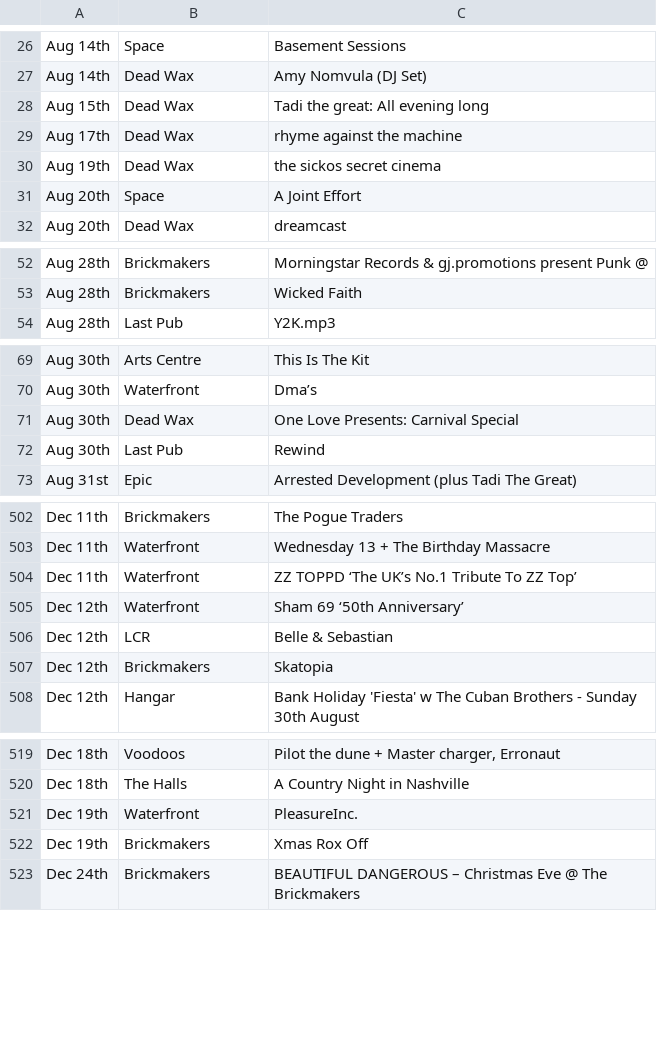
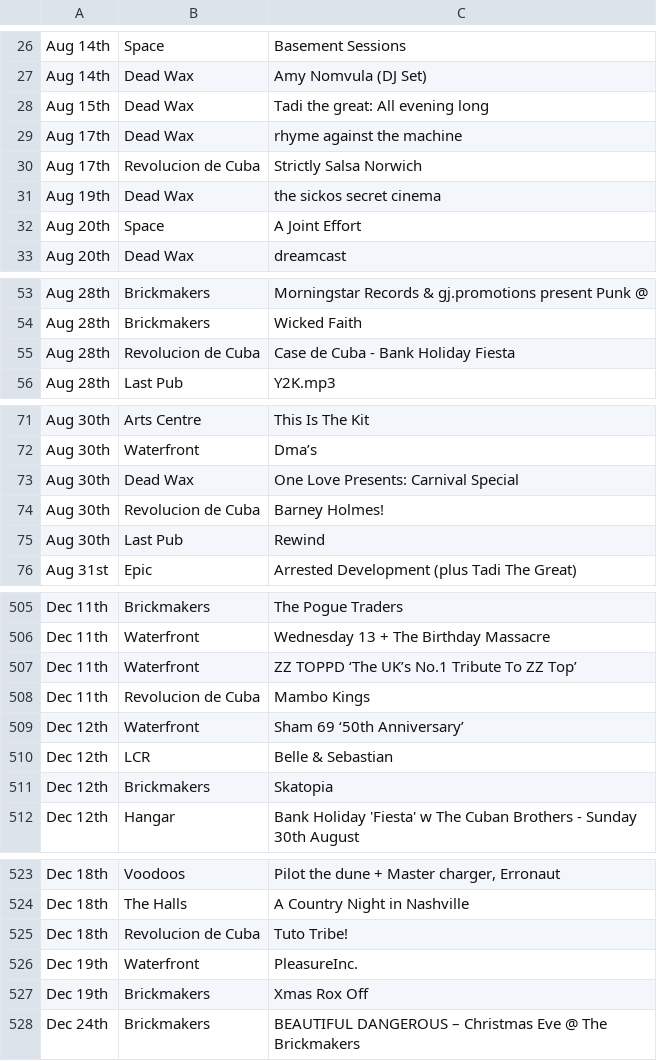
Before and after one commit to nathankjw/GigsNorwich-scraper, a CSV file: scraped_data/norwich_gigs_flat.csv, drawn as a sheet; only a part is shown, gaps mark what is left out; the diff covers the shown part only; the diff names each change by its address in the sheet, - before the commit and + after, or states it on an @@ line.

```diff
--- a/scraped_data/norwich_gigs_flat.csv
+++ b/scraped_data/norwich_gigs_flat.csv
+row 30: Aug 17th | Revolucion de Cuba | Strictly Salsa Norwich
+row 55: Aug 28th | Revolucion de Cuba | Case de Cuba - Bank Holiday Fiesta
+row 74: Aug 30th | Revolucion de Cuba | Barney Holmes!
+row 508: Dec 11th | Revolucion de Cuba | Mambo Kings
+row 525: Dec 18th | Revolucion de Cuba | Tuto Tribe!
```
Also changed, not shown: 1 moved row elsewhere in this file, scraped_data/norwich_gigs.csv, 1 other file.
